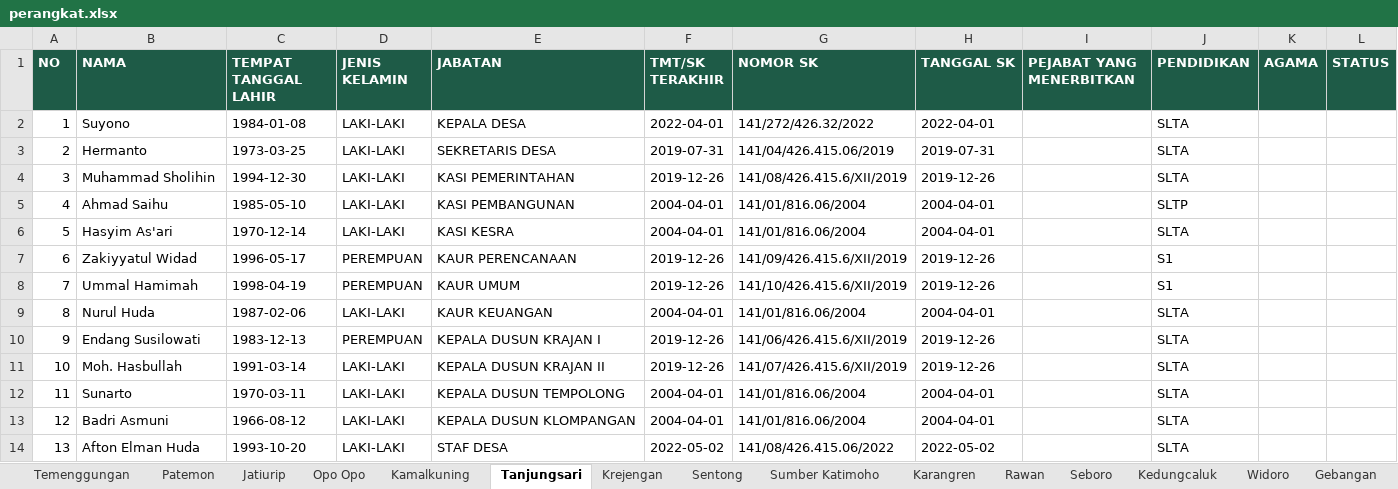
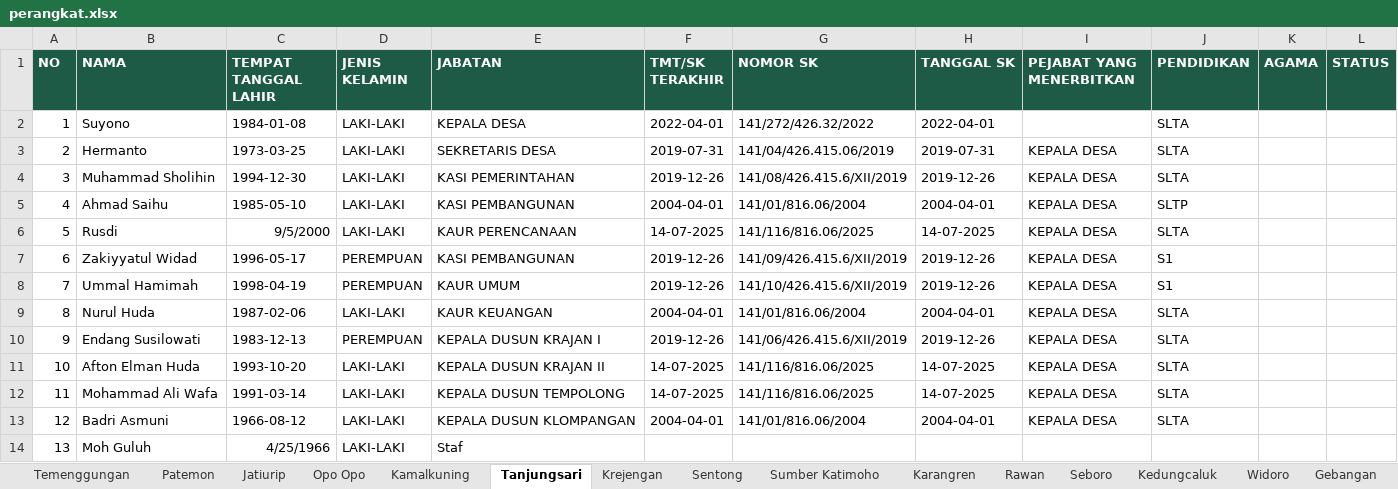
Before and after one commit to KrejenganSae/perangkat, an Excel workbook: data/perangkat.xlsx, sheet Tanjungsari, drawn as a sheet; only a part is shown; values as stored, in another font and other column widths than the file's, no borders; the diff names each change by its address in the sheet, - before the commit and + after, or states it on an @@ line.

```diff
--- a/data/perangkat.xlsx (sheet Tanjungsari)
+++ b/data/perangkat.xlsx (sheet Tanjungsari)
-I3:I13 (PEJABAT YANG MENERBITKAN): (empty)
+I3:I13 (PEJABAT YANG MENERBITKAN): KEPALA DESA
-B6 (NAMA): Hasyim As'ari
+B6 (NAMA): Rusdi
-C6 (TEMPAT TANGGAL LAHIR): 1970-12-14
+C6 (TEMPAT TANGGAL LAHIR): 9/5/2000
-E6 (JABATAN): KASI KESRA
+E6 (JABATAN): KAUR PERENCANAAN
-F6 (TMT/SK TERAKHIR): 2004-04-01
+F6 (TMT/SK TERAKHIR): 14-07-2025
-G6 (NOMOR SK): 141/01/816.06/2004
+G6 (NOMOR SK): 141/116/816.06/2025
-H6 (TANGGAL SK): 2004-04-01
+H6 (TANGGAL SK): 14-07-2025
-E7 (JABATAN): KAUR PERENCANAAN
+E7 (JABATAN): KASI PEMBANGUNAN
-B11 (NAMA): Moh. Hasbullah
+B11 (NAMA): Afton Elman Huda
-C11 (TEMPAT TANGGAL LAHIR): 1991-03-14
+C11 (TEMPAT TANGGAL LAHIR): 1993-10-20
-F11 (TMT/SK TERAKHIR): 2019-12-26
+F11 (TMT/SK TERAKHIR): 14-07-2025
-G11 (NOMOR SK): 141/07/426.415.6/XII/2019
+G11 (NOMOR SK): 141/116/816.06/2025
-H11 (TANGGAL SK): 2019-12-26
+H11 (TANGGAL SK): 14-07-2025
-B12 (NAMA): Sunarto
+B12 (NAMA): Mohammad Ali Wafa
-C12 (TEMPAT TANGGAL LAHIR): 1970-03-11
+C12 (TEMPAT TANGGAL LAHIR): 1991-03-14
-F12 (TMT/SK TERAKHIR): 2004-04-01
+F12 (TMT/SK TERAKHIR): 14-07-2025
-G12 (NOMOR SK): 141/01/816.06/2004
+G12 (NOMOR SK): 141/116/816.06/2025
-H12 (TANGGAL SK): 2004-04-01
+H12 (TANGGAL SK): 14-07-2025
-B14 (NAMA): Afton Elman Huda
+B14 (NAMA): Moh Guluh
-C14 (TEMPAT TANGGAL LAHIR): 1993-10-20
+C14 (TEMPAT TANGGAL LAHIR): 4/25/1966
-E14 (JABATAN): STAF DESA
+E14 (JABATAN): Staf
-F14 (TMT/SK TERAKHIR): 2022-05-02
+F14 (TMT/SK TERAKHIR): (empty)
-G14 (NOMOR SK): 141/08/426.415.06/2022
+G14 (NOMOR SK): (empty)
-H14 (TANGGAL SK): 2022-05-02
+H14 (TANGGAL SK): (empty)
-J14 (PENDIDIKAN): SLTA
+J14 (PENDIDIKAN): (empty)
```
Also changed, not shown: sheet Kedungcaluk, sheet Krejengan, sheet Sentong, sheet Kamalkuning, sheet Karangren, sheet Opo Opo, other sheet tabs, 2 other files.
